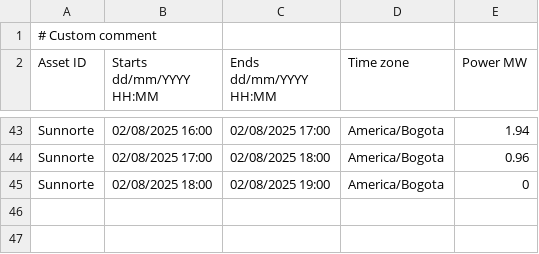
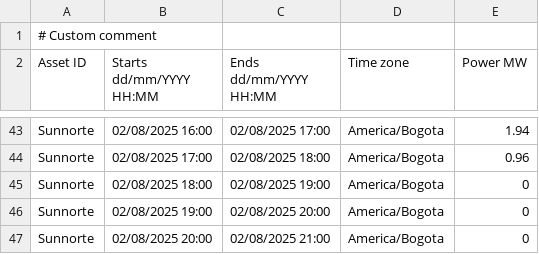
Before and after one commit to AndresMachuca21/Dashboard-Solar, a CSV file: generacion_actual.csv, drawn as a sheet; only a part is shown, gaps mark what is left out.

Commit message:
Auto-update CSV desde FTP

```diff
--- a/generacion_actual.csv
+++ b/generacion_actual.csv
@@ -45 +45,3 @@ Sunnorte;02/08/2025 17:00;02/08/2025 18:00;America/Bogota;0.96
 Sunnorte;02/08/2025 18:00;02/08/2025 19:00;America/Bogota;0
+Sunnorte;02/08/2025 19:00;02/08/2025 20:00;America/Bogota;0
+Sunnorte;02/08/2025 20:00;02/08/2025 21:00;America/Bogota;0
```
